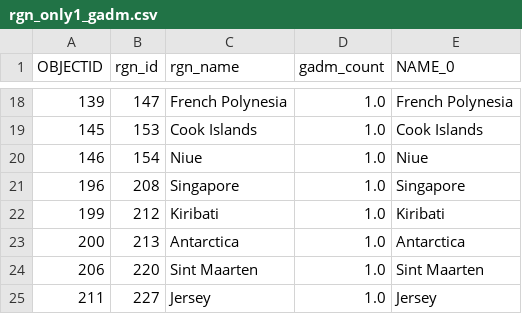
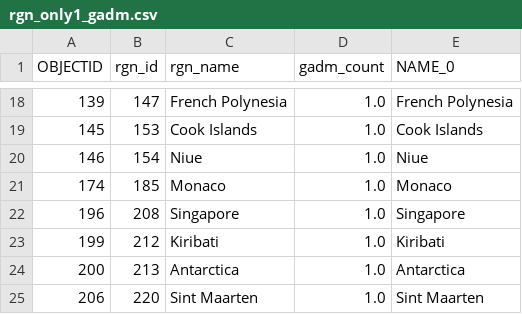
Before and after one commit to OHI-Science/ohi-webapps, a CSV file: tmp/rgn_only1_gadm.csv, drawn as a sheet; only a part is shown, gaps mark what is left out; the shorter side is filled out with more unchanged rows; the diff names each change by its address in the sheet, - before the commit and + after, or states it on an @@ line.

```diff
--- a/tmp/rgn_only1_gadm.csv
+++ b/tmp/rgn_only1_gadm.csv
+row 21: 174 | 185 | Monaco | 1.0 | Monaco
```
Also changed, not shown: tmp/rgn_ok_gadm.csv, 1 other file.
